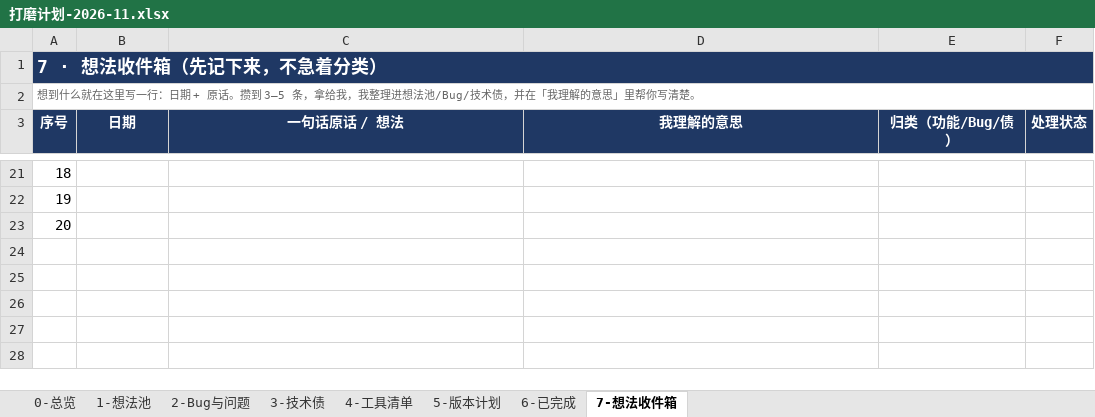
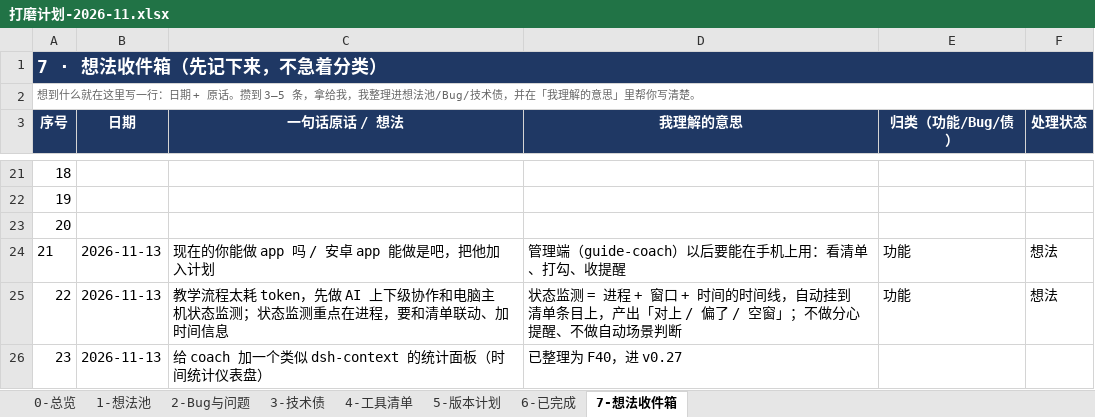
Before and after one commit to fahsq72lan/dsh-guide-tutor, an Excel workbook: planning/打磨计划-2026-11.xlsx, sheet 7-想法收件箱, drawn as a sheet; only a part is shown, gaps mark what is left out; values as stored, in another font and other column widths than the file's, no borders; the diff names each change by its address in the sheet, - before the commit and + after, or states it on an @@ line.

```diff
--- a/planning/打磨计划-2026-11.xlsx (sheet 7-想法收件箱)
+++ b/planning/打磨计划-2026-11.xlsx (sheet 7-想法收件箱)
+row 24: 21 | 2026-11-13 | 现在的你能做 app 吗 / 安卓 app 能做是吧，把他加入计划 | 管理端（guide-coach）以后要能在手机上用：看清单、打勾、收提醒 | 功能 | 想法
+row 25: 22 | 2026-11-13 | 教学流程太耗 token，先做 AI 上下级协作和电脑主机状态监测；状态监测重点在进程，要和清单联动、加时间信息 | 状态监测 = 进程 + 窗口 + 时间的时间线，自动挂到清单条目上，产出「对上 / 偏了 / 空窗」；不做分心提醒、不做自动场景判断 | 功能 | 想法
+row 26: 23 | 2026-11-13 | 给 coach 加一个类似 dsh-context 的统计面板（时间统计仪表盘） | 已整理为 F40，进 v0.27
```
Also changed, not shown: sheet 1-想法池, sheet 2-Bug与问题, sheet 0-总览, sheet 5-版本计划, 11 other files.
